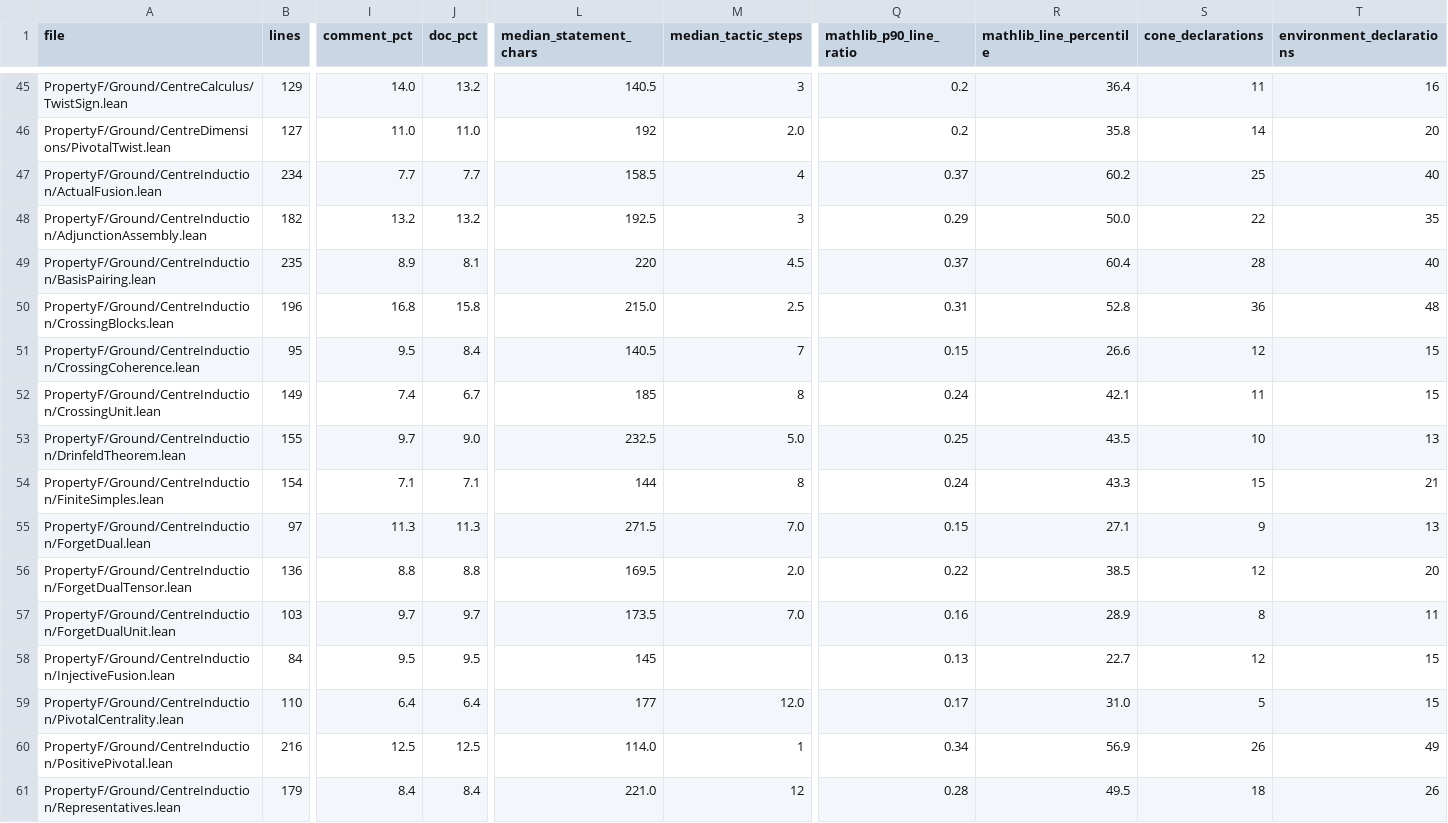
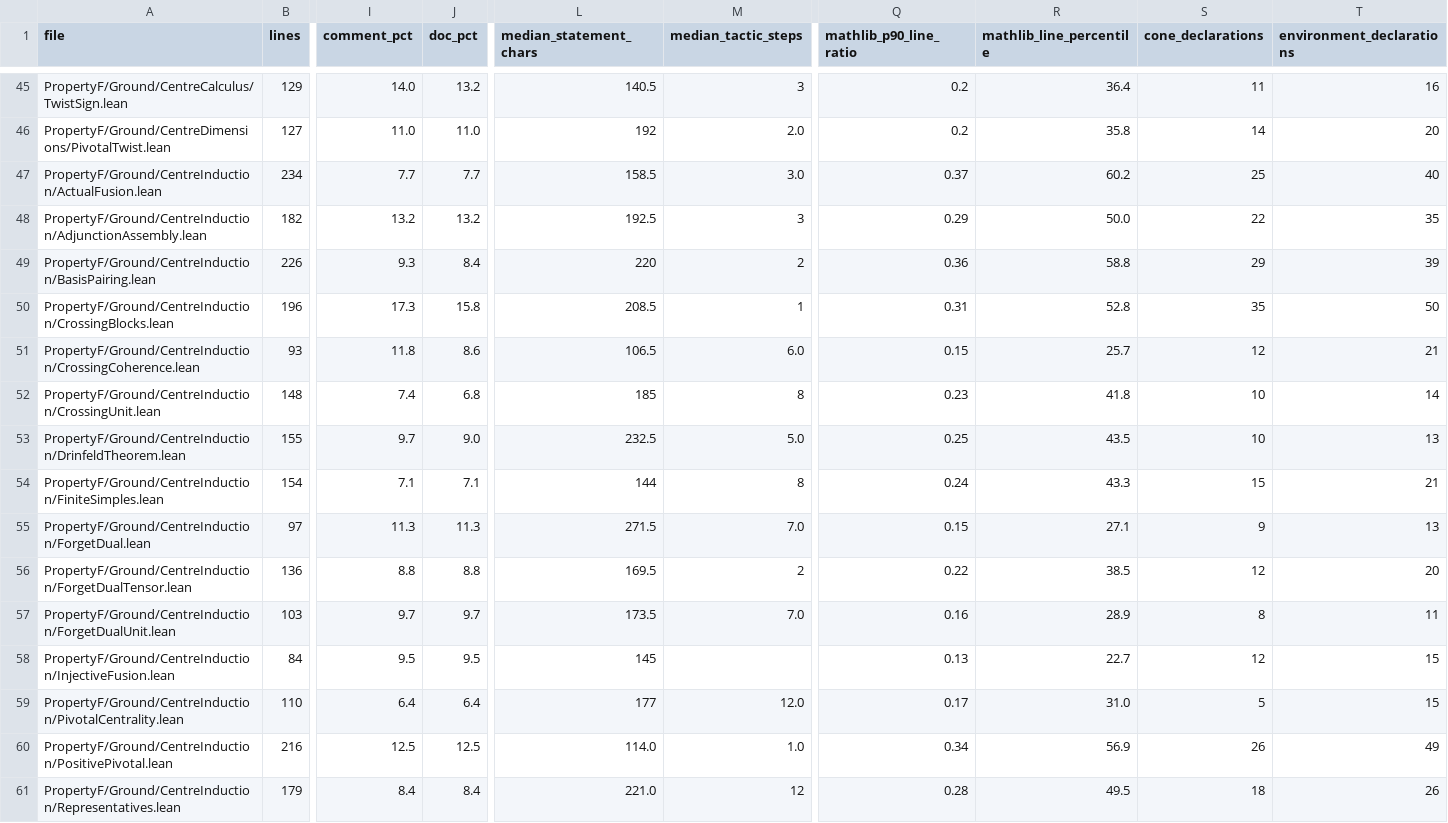
Before and after one commit to project-numina/mtc, a TSV file: STYLE_FILES.tsv, drawn as a sheet; only a part is shown, gaps mark what is left out; the diff covers the shown part only; the diff names each change by its address in the sheet, - before the commit and + after, or states it on an @@ line.

```diff
--- a/STYLE_FILES.tsv
+++ b/STYLE_FILES.tsv
-M47 (median_tactic_steps): 4
+M47 (median_tactic_steps): 3.0
-B49 (lines): 235
+B49 (lines): 226
-I49 (comment_pct): 8.9
+I49 (comment_pct): 9.3
-J49 (doc_pct): 8.1
+J49 (doc_pct): 8.4
-M49 (median_tactic_steps): 4.5
+M49 (median_tactic_steps): 2
-Q49 (mathlib_p90_line_ratio): 0.37
+Q49 (mathlib_p90_line_ratio): 0.36
-R49 (mathlib_line_percentile): 60.4
+R49 (mathlib_line_percentile): 58.8
-S49 (cone_declarations): 28
+S49 (cone_declarations): 29
-T49 (environment_declarations): 40
+T49 (environment_declarations): 39
-I50 (comment_pct): 16.8
+I50 (comment_pct): 17.3
-L50 (median_statement_chars): 215.0
+L50 (median_statement_chars): 208.5
-M50 (median_tactic_steps): 2.5
+M50 (median_tactic_steps): 1
-S50 (cone_declarations): 36
+S50 (cone_declarations): 35
-T50 (environment_declarations): 48
+T50 (environment_declarations): 50
-B51 (lines): 95
+B51 (lines): 93
-I51 (comment_pct): 9.5
+I51 (comment_pct): 11.8
-J51 (doc_pct): 8.4
+J51 (doc_pct): 8.6
-L51 (median_statement_chars): 140.5
+L51 (median_statement_chars): 106.5
-M51 (median_tactic_steps): 7
+M51 (median_tactic_steps): 6.0
-R51 (mathlib_line_percentile): 26.6
+R51 (mathlib_line_percentile): 25.7
-T51 (environment_declarations): 15
+T51 (environment_declarations): 21
-B52 (lines): 149
+B52 (lines): 148
-J52 (doc_pct): 6.7
+J52 (doc_pct): 6.8
-Q52 (mathlib_p90_line_ratio): 0.24
+Q52 (mathlib_p90_line_ratio): 0.23
-R52 (mathlib_line_percentile): 42.1
+R52 (mathlib_line_percentile): 41.8
-S52 (cone_declarations): 11
+S52 (cone_declarations): 10
-T52 (environment_declarations): 15
+T52 (environment_declarations): 14
-M56 (median_tactic_steps): 2.0
+M56 (median_tactic_steps): 2
-M60 (median_tactic_steps): 1
+M60 (median_tactic_steps): 1.0
```
Also changed, not shown: 128 edited cells elsewhere in this file, STYLE_DECLARATIONS.tsv, 2 other files.
